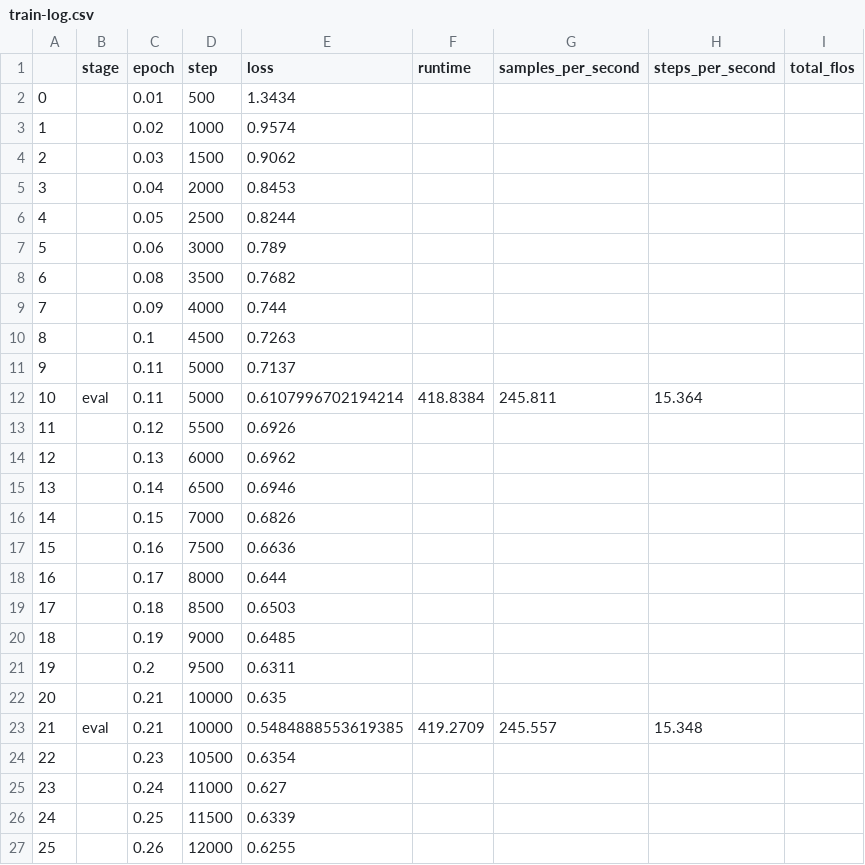
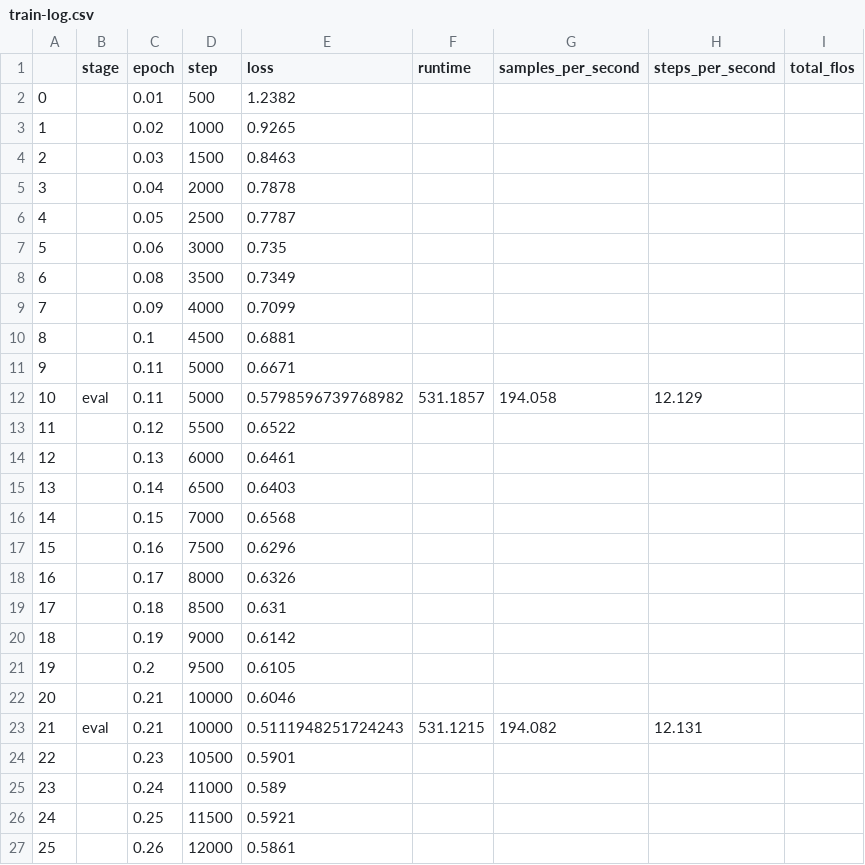
Before and after one commit to jvdzwaan/ocrpostcorrection-notebooks, a CSV file: results/correction/logs/train-log.csv, drawn as a sheet; only a part is shown; the diff covers the shown part only.

Commit message:
Train correction model with language as task prefix

```diff
--- a/results/correction/logs/train-log.csv
+++ b/results/correction/logs/train-log.csv
@@ -1,27 +1,27 @@
 ,stage,epoch,step,loss,runtime,samples_per_second,steps_per_second,total_flos
-0,,0.01,500,1.3434,,,,
-1,,0.02,1000,0.9574,,,,
-2,,0.03,1500,0.9062,,,,
-3,,0.04,2000,0.8453,,,,
-4,,0.05,2500,0.8244,,,,
-5,,0.06,3000,0.789,,,,
-6,,0.08,3500,0.7682,,,,
-7,,0.09,4000,0.744,,,,
-8,,0.1,4500,0.7263,,,,
-9,,0.11,5000,0.7137,,,,
-10,eval,0.11,5000,0.6107996702194214,418.8384,245.811,15.364,
-11,,0.12,5500,0.6926,,,,
-12,,0.13,6000,0.6962,,,,
-13,,0.14,6500,0.6946,,,,
-14,,0.15,7000,0.6826,,,,
-15,,0.16,7500,0.6636,,,,
-16,,0.17,8000,0.644,,,,
-17,,0.18,8500,0.6503,,,,
-18,,0.19,9000,0.6485,,,,
-19,,0.2,9500,0.6311,,,,
-20,,0.21,10000,0.635,,,,
-21,eval,0.21,10000,0.5484888553619385,419.2709,245.557,15.348,
-22,,0.23,10500,0.6354,,,,
-23,,0.24,11000,0.627,,,,
-24,,0.25,11500,0.6339,,,,
-25,,0.26,12000,0.6255,,,,
+0,,0.01,500,1.2382,,,,
+1,,0.02,1000,0.9265,,,,
+2,,0.03,1500,0.8463,,,,
+3,,0.04,2000,0.7878,,,,
+4,,0.05,2500,0.7787,,,,
+5,,0.06,3000,0.735,,,,
+6,,0.08,3500,0.7349,,,,
+7,,0.09,4000,0.7099,,,,
+8,,0.1,4500,0.6881,,,,
+9,,0.11,5000,0.6671,,,,
+10,eval,0.11,5000,0.5798596739768982,531.1857,194.058,12.129,
+11,,0.12,5500,0.6522,,,,
+12,,0.13,6000,0.6461,,,,
+13,,0.14,6500,0.6403,,,,
+14,,0.15,7000,0.6568,,,,
+15,,0.16,7500,0.6296,,,,
+16,,0.17,8000,0.6326,,,,
+17,,0.18,8500,0.631,,,,
+18,,0.19,9000,0.6142,,,,
+19,,0.2,9500,0.6105,,,,
+20,,0.21,10000,0.6046,,,,
+21,eval,0.21,10000,0.5111948251724243,531.1215,194.082,12.131,
+22,,0.23,10500,0.5901,,,,
+23,,0.24,11000,0.589,,,,
+24,,0.25,11500,0.5921,,,,
+25,,0.26,12000,0.5861,,,,
```
Also changed, not shown: 115 edited cells elsewhere in this file, 1 other file.
